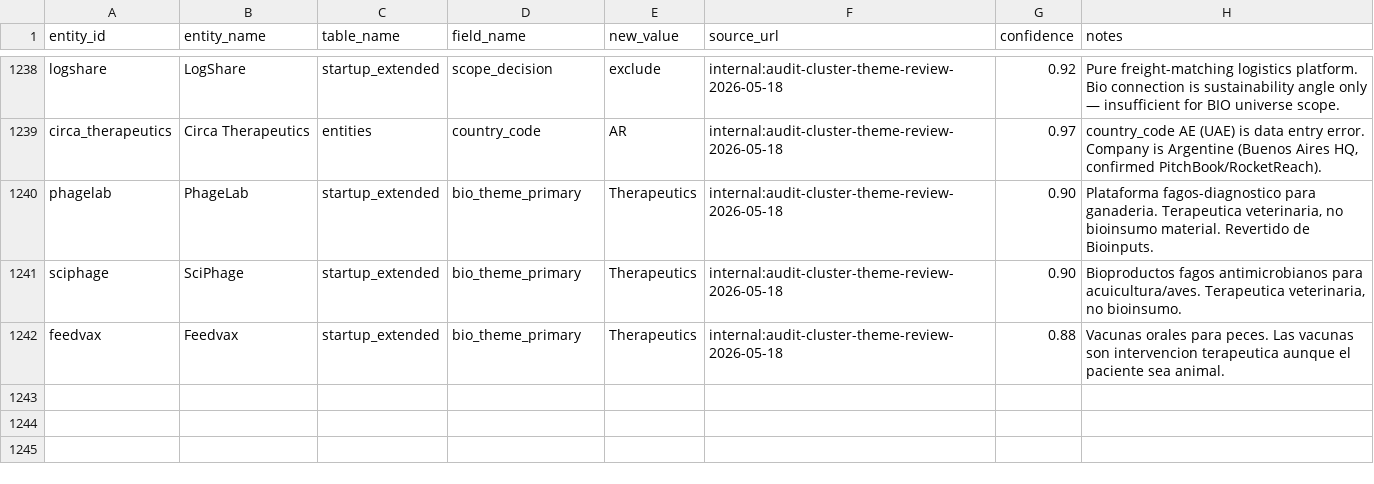
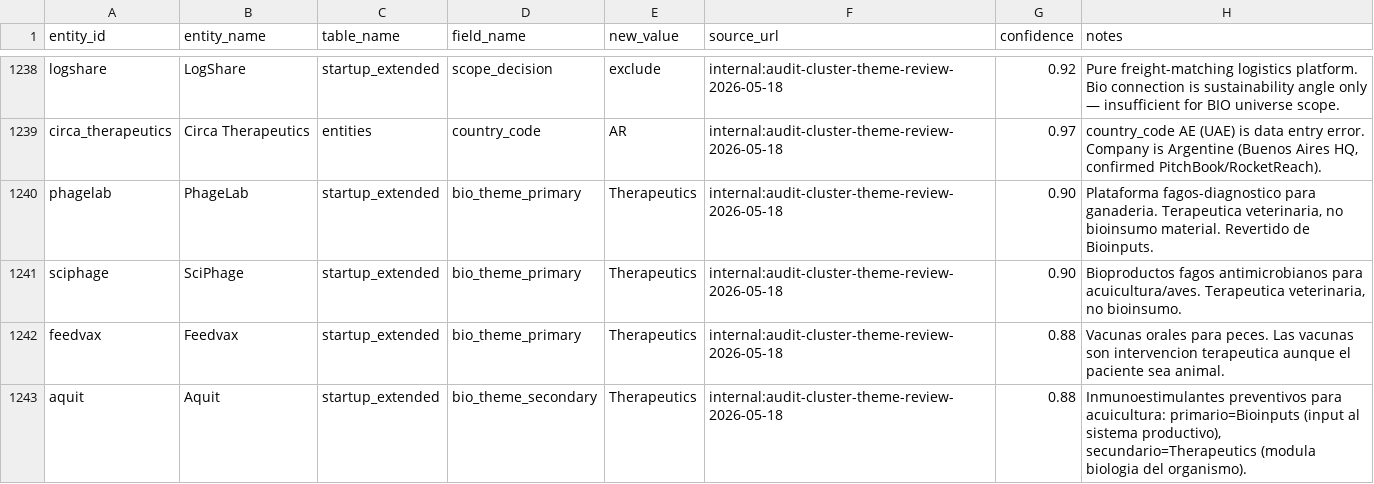
Before and after one commit to pablo201083/bio-vc-latam, a CSV file: staging/entity_enrichments.csv, drawn as a sheet; only a part is shown, gaps mark what is left out; the diff names each change by its address in the sheet, - before the commit and + after, or states it on an @@ line.

```diff
--- a/staging/entity_enrichments.csv
+++ b/staging/entity_enrichments.csv
+row 1243: aquit | Aquit | startup_extended | bio_theme_secondary | Therapeutics | internal:audit-cluster-theme-review-2026-05-18 | 0.88 | Inmunoestimulantes preventivos para acuicultura: primario=Bioinputs (input al sistema productivo), secundario=Therapeutics (modula biologia del organismo).
```
Also changed, not shown: 2 other files.
